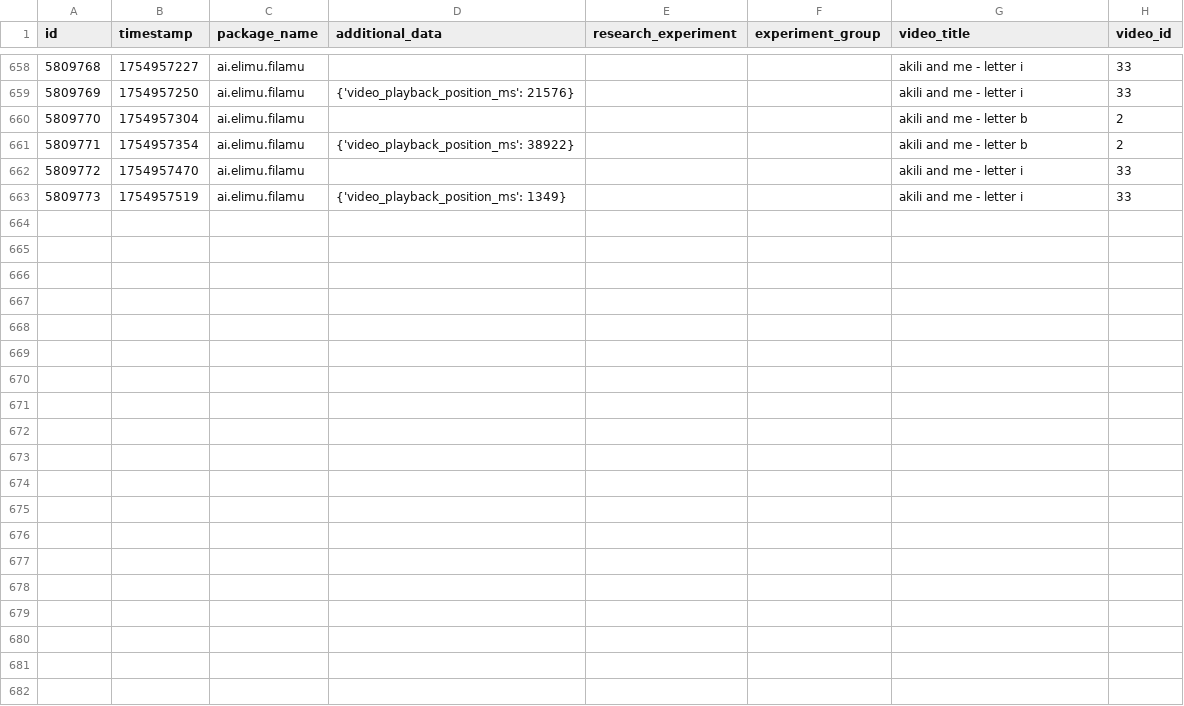
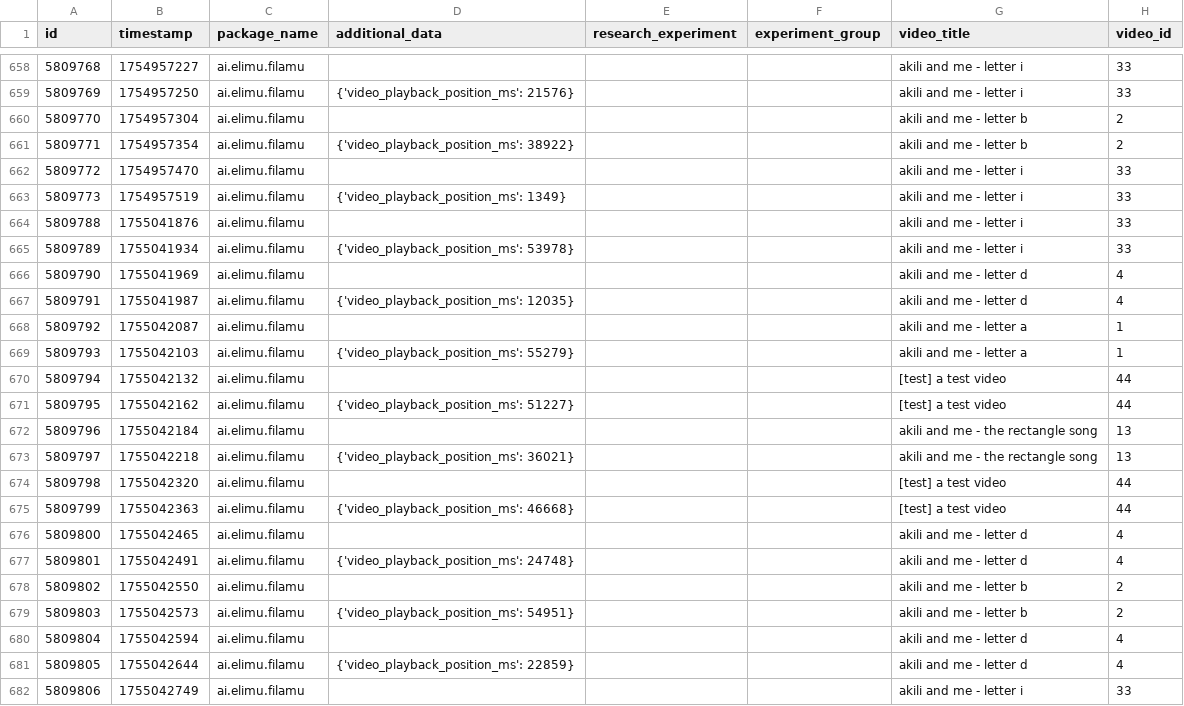
Before and after one commit to elimu-ai/ml-datasets, a CSV file: lang-ENG/student-id-7/video-learning-events.csv, drawn as a sheet; only a part is shown, gaps mark what is left out; the diff covers the shown part only.

```diff
--- a/lang-ENG/student-id-7/video-learning-events.csv
+++ b/lang-ENG/student-id-7/video-learning-events.csv
@@ -663 +663,20 @@ id,timestamp,package_name,additional_data,research_experiment,experiment_group,v
 5809773,1754957519,ai.elimu.filamu,{'video_playback_position_ms': 1349},,,akili and me - letter i,33
+5809788,1755041876,ai.elimu.filamu,,,,akili and me - letter i,33
+5809789,1755041934,ai.elimu.filamu,{'video_playback_position_ms': 53978},,,akili and me - letter i,33
+5809790,1755041969,ai.elimu.filamu,,,,akili and me - letter d,4
+5809791,1755041987,ai.elimu.filamu,{'video_playback_position_ms': 12035},,,akili and me - letter d,4
+5809792,1755042087,ai.elimu.filamu,,,,akili and me - letter a,1
+5809793,1755042103,ai.elimu.filamu,{'video_playback_position_ms': 55279},,,akili and me - letter a,1
+5809794,1755042132,ai.elimu.filamu,,,,[test] a test video,44
+5809795,1755042162,ai.elimu.filamu,{'video_playback_position_ms': 51227},,,[test] a test video,44
+5809796,1755042184,ai.elimu.filamu,,,,akili and me - the rectangle song,13
+5809797,1755042218,ai.elimu.filamu,{'video_playback_position_ms': 36021},,,akili and me - the rectangle song,13
+5809798,1755042320,ai.elimu.filamu,,,,[test] a test video,44
+5809799,1755042363,ai.elimu.filamu,{'video_playback_position_ms': 46668},,,[test] a test video,44
+5809800,1755042465,ai.elimu.filamu,,,,akili and me - letter d,4
+5809801,1755042491,ai.elimu.filamu,{'video_playback_position_ms': 24748},,,akili and me - letter d,4
+5809802,1755042550,ai.elimu.filamu,,,,akili and me - letter b,2
+5809803,1755042573,ai.elimu.filamu,{'video_playback_position_ms': 54951},,,akili and me - letter b,2
+5809804,1755042594,ai.elimu.filamu,,,,akili and me - letter d,4
+5809805,1755042644,ai.elimu.filamu,{'video_playback_position_ms': 22859},,,akili and me - letter d,4
+5809806,1755042749,ai.elimu.filamu,,,,akili and me - letter i,33
```
Also changed, not shown: 15 added rows elsewhere in this file, lang-HIN/student-id-5/video-learning-events.csv, lang-HIN/student-id-6/video-learning-events.csv, 11 other files.
